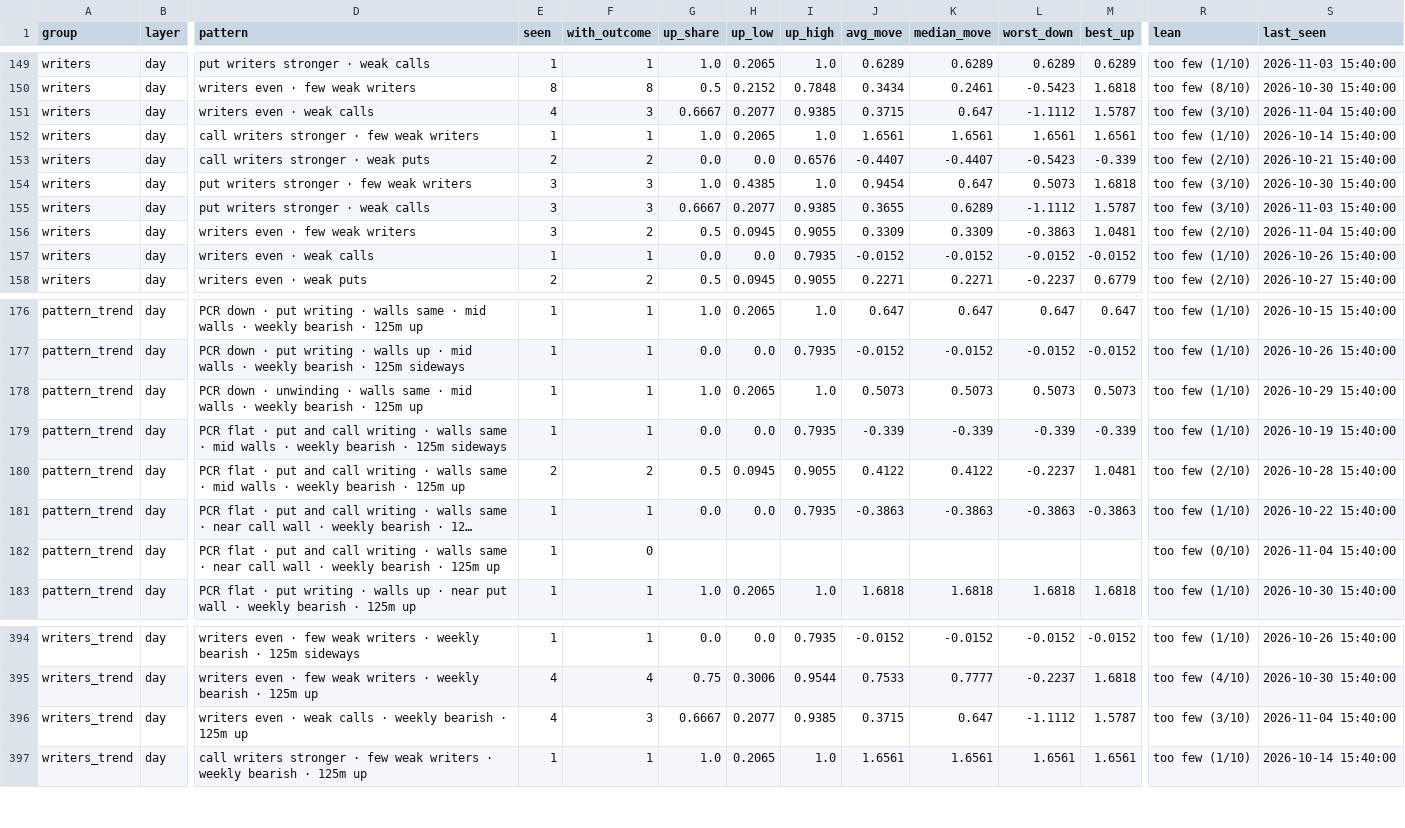
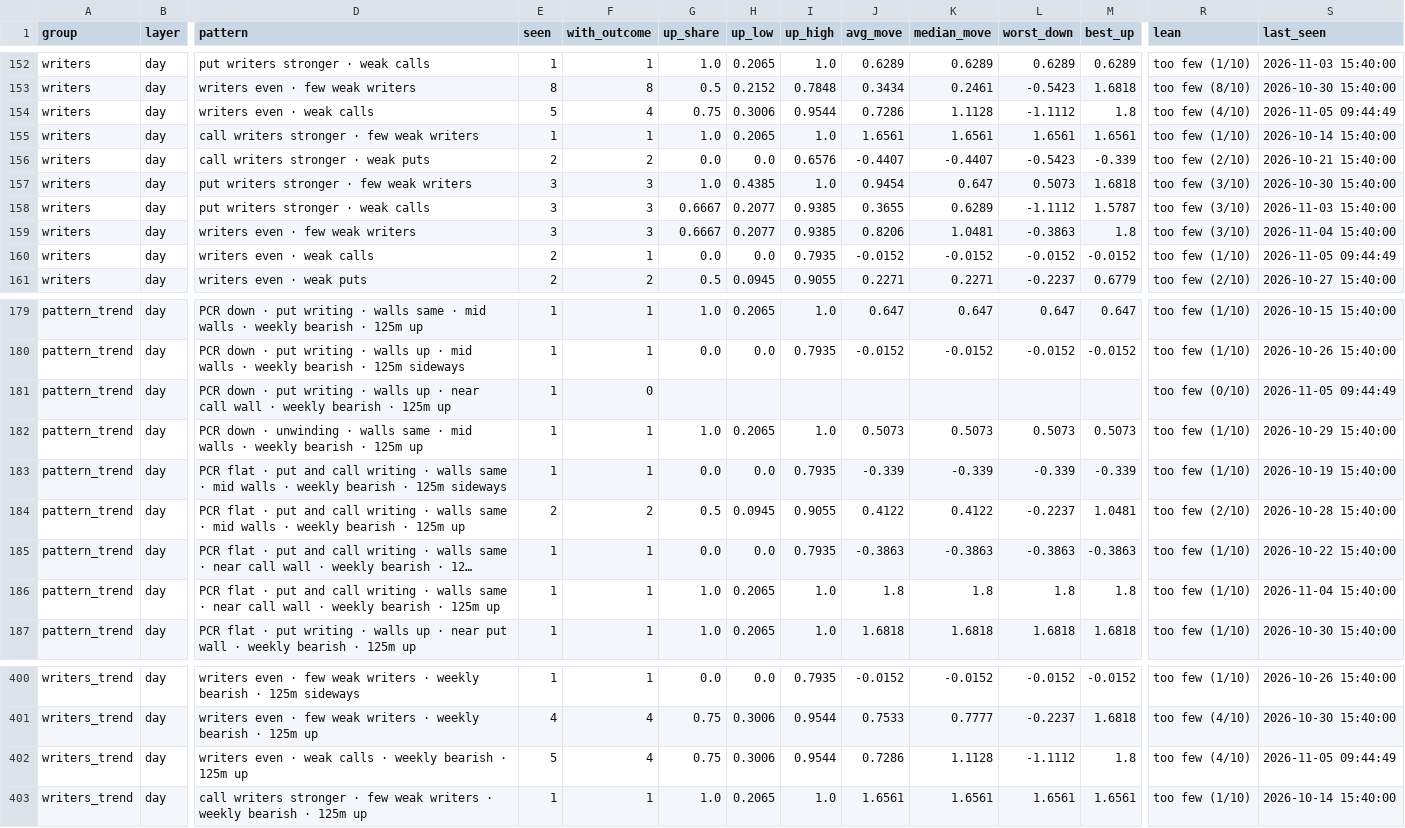
Before and after one commit to Parth1501/nse-swing-data, a CSV file: data/oc_learning/pattern_library.csv, drawn as a sheet; only a part is shown, gaps mark what is left out; long unchanged cells end in …; addresses are those after the commit; rows hold the shown columns only; the diff covers the shown part only; the diff names each change by its address in the sheet, - before the commit and + after, or states it on an @@ line.

```diff
--- a/data/oc_learning/pattern_library.csv
+++ b/data/oc_learning/pattern_library.csv
-E154 (seen): 4
+E154 (seen): 5
-F154 (with_outcome): 3
+F154 (with_outcome): 4
-G154 (up_share): 0.6667
+G154 (up_share): 0.75
-H154 (up_low): 0.2077
+H154 (up_low): 0.3006
-I154 (up_high): 0.9385
+I154 (up_high): 0.9544
-J154 (avg_move): 0.3715
+J154 (avg_move): 0.7286
-K154 (median_move): 0.647
+K154 (median_move): 1.1128
-M154 (best_up): 1.5787
+M154 (best_up): 1.8
-R154 (lean): too few (3/10)
+R154 (lean): too few (4/10)
-S154 (last_seen): 2026-11-04 15:40:00
+S154 (last_seen): 2026-11-05 09:44:49
-F159 (with_outcome): 2
+F159 (with_outcome): 3
-G159 (up_share): 0.5
+G159 (up_share): 0.6667
-H159 (up_low): 0.0945
+H159 (up_low): 0.2077
-I159 (up_high): 0.9055
+I159 (up_high): 0.9385
-J159 (avg_move): 0.3309
+J159 (avg_move): 0.8206
-K159 (median_move): 0.3309
+K159 (median_move): 1.0481
-M159 (best_up): 1.0481
+M159 (best_up): 1.8
-R159 (lean): too few (2/10)
+R159 (lean): too few (3/10)
-E160 (seen): 1
+E160 (seen): 2
-S160 (last_seen): 2026-10-26 15:40:00
+S160 (last_seen): 2026-11-05 09:44:49
+row 181: pattern_trend | day | PCR down · put writing · walls up · near call wall · weekly bearish · 125m up | 1 | 0 |  |  |  |  |  |  |  | too few (0/10) | 2026-11-05 09:44:49
-F186 (with_outcome): 0
+F186 (with_outcome): 1
-G186 (up_share): (empty)
+G186 (up_share): 1.0
-H186 (up_low): (empty)
+H186 (up_low): 0.2065
-I186 (up_high): (empty)
+I186 (up_high): 1.0
-J186 (avg_move): (empty)
+J186 (avg_move): 1.8
-K186 (median_move): (empty)
+K186 (median_move): 1.8
-L186 (worst_down): (empty)
+L186 (worst_down): 1.8
-M186 (best_up): (empty)
+M186 (best_up): 1.8
-R186 (lean): too few (0/10)
+R186 (lean): too few (1/10)
-E402 (seen): 4
+E402 (seen): 5
-F402 (with_outcome): 3
+F402 (with_outcome): 4
-G402 (up_share): 0.6667
+G402 (up_share): 0.75
-H402 (up_low): 0.2077
+H402 (up_low): 0.3006
-I402 (up_high): 0.9385
+I402 (up_high): 0.9544
-J402 (avg_move): 0.3715
+J402 (avg_move): 0.7286
-K402 (median_move): 0.647
+K402 (median_move): 1.1128
-M402 (best_up): 1.5787
+M402 (best_up): 1.8
-R402 (lean): too few (3/10)
+R402 (lean): too few (4/10)
-S402 (last_seen): 2026-11-04 15:40:00
+S402 (last_seen): 2026-11-05 09:44:49
```
Also changed, not shown: 6 added rows and 51 edited cells elsewhere in this file, data/nifty_trend/nifty_5m.csv, data/nifty_trend/weekly.csv, 19 other files.
